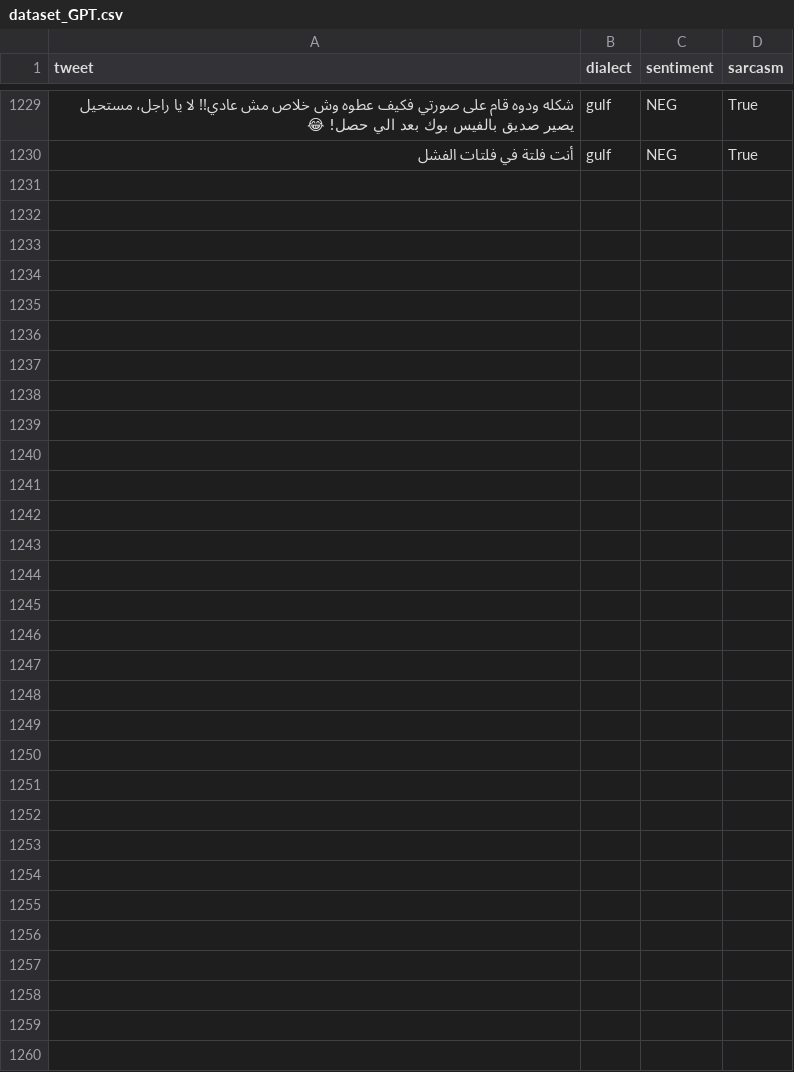
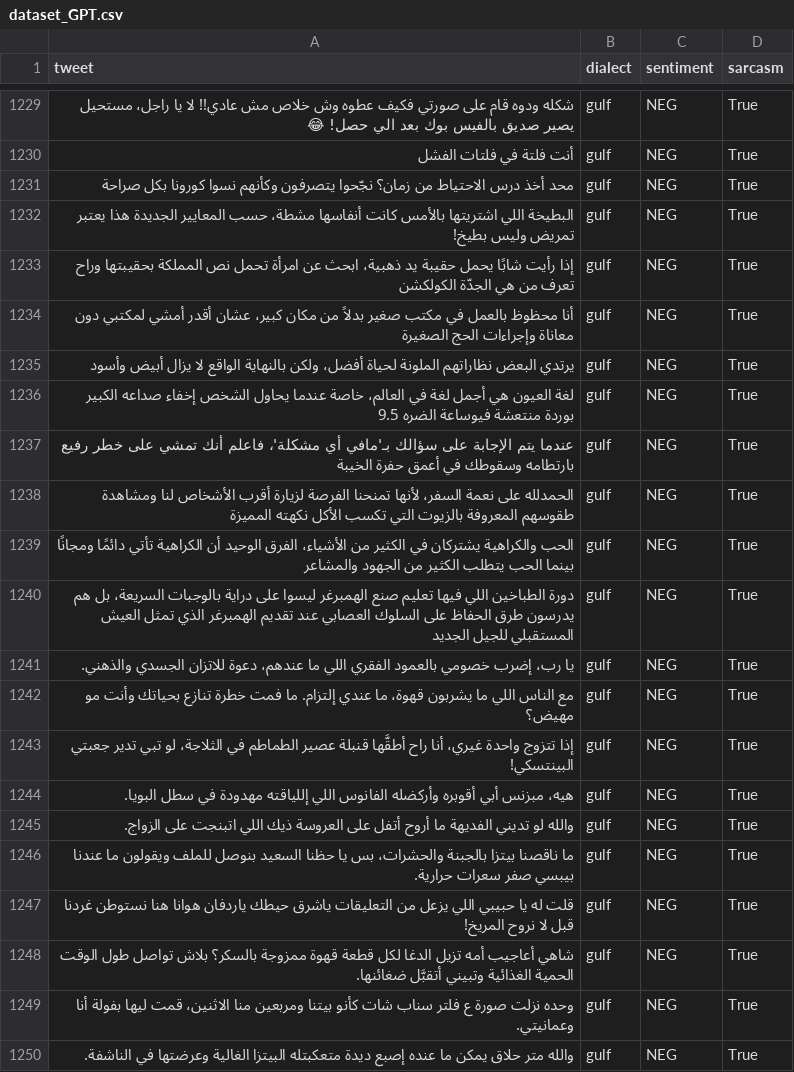
Before and after one commit to YaserHabib/ArabicSarcasmDetection, a CSV file: dataset_GPT.csv, drawn as a sheet; only a part is shown, gaps mark what is left out; the diff names each change by its address in the sheet, - before the commit and + after, or states it on an @@ line.

Commit message:
upload the updated dataset

```diff
--- a/dataset_GPT.csv
+++ b/dataset_GPT.csv
+row 1231: محد أخذ درس الاحتياط من زمان؟ نجّحوا يتصرفون وكأنهم نسوا كورونا بكل صراحة | gulf | NEG | True
+row 1232: البطيخة اللي اشتريتها بالأمس كانت أنفاسها مشطة، حسب المعايير الجديدة هذا يعتبر تمريض وليس بطيخ! | gulf | NEG | True
+row 1233: إذا رأيت شابًا يحمل حقيبة يد ذهبية، ابحث عن امرأة تحمل نص المملكة بحقيبتها وراح تعرف من هي الجدّة الكولكشن | gulf | NEG | True
+row 1234: أنا محظوظ بالعمل في مكتب صغير بدلاً من مكان كبير، عشان أقدر أمشي لمكتبي دون معاناة وإجراءات الحج الصغيرة | gulf | NEG | True
+row 1235: يرتدي البعض نظاراتهم الملونة لحياة أفضل، ولكن بالنهاية الواقع لا يزال أبيض وأسود | gulf | NEG | True
+row 1236: لغة العيون هي أجمل لغة في العالم، خاصة عندما يحاول الشخص إخفاء صداعه الكبير بوردة منتعشة فيوساعة الضره 9.5 | gulf | NEG | True
+row 1237: عندما يتم الإجابة على سؤالك بـ'مافي أي مشكلة'، فاعلم أنك تمشي على خطر رفيع بارتطامه وسقوطك في أعمق حفرة الخيبة | gulf | NEG | True
+row 1238: الحمدلله على نعمة السفر، لأنها تمنحنا الفرصة لزيارة أقرب الأشخاص لنا ومشاهدة طقوسهم المعروفة بالزيوت التي تكسب الأكل نكهته المميزة | gulf | NEG | True
+row 1239: الحب والكراهية يشتركان في الكثير من الأشياء، الفرق الوحيد أن الكراهية تأتي دائمًا ومجانًا بينما الحب يتطلب الكثير من الجهود والمشاعر | gulf | NEG | True
+row 1240: دورة الطباخين اللي فيها تعليم صنع الهمبرغر ليسوا على دراية بالوجبات السريعة، بل هم يدرسون طرق الحفاظ على السلوك العصابي عند تقديم الهمبرغر الذي تمثل العيش المستقبلي للجيل الجديد | gulf | NEG | True
+row 1241: يا رب، إضرب خصومي بالعمود الفقري اللي ما عندهم، دعوة للاتزان الجسدي والذهني. | gulf | NEG | True
+row 1242: مع الناس اللي ما يشربون قهوة، ما عندي إلتزام. ما فمت خطرة تنازع بحياتك وأنت مو مهيض؟ | gulf | NEG | True
+row 1243: إذا تتزوج واحدة غيري، أنا راح أطقَّها قنبلة عصير الطماطم في الثلاجة، لو تبي تدير جعبتي البينتسكي! | gulf | NEG | True
+row 1244: هيه، مبزنس أبي أقوبره وأركضله الفانوس اللي إللياقته مهدودة في سطل البويا. | gulf | NEG | True
+row 1245: والله لو تديني الفديهة ما أروح أتفل على العروسة ذيك اللي اتبنجت على الزواج. | gulf | NEG | True
+row 1246: ما ناقصنا بيتزا بالجبنة والحشرات، بس يا حظنا السعيد بنوصل للملف ويقولون ما عندنا بيبسي صفر سعرات حرارية. | gulf | NEG | True
+row 1247: قلت له يا حبيبي اللي يزعل من التعليقات ياشرق حيطك ياردفان هوانا هنا نستوطن غردنا قبل لا نروح المريخ! | gulf | NEG | True
+row 1248: شاهي أعاجيب أمه تزيل الدغا لكل قطعة قهوة ممزوجة بالسكر؟ بلاش تواصل طول الوقت الحمية الغذائية وتبيني أتقبَّل ضغائنها. | gulf | NEG | True
+row 1249: وحده نزلت صورة ع فلتر سناب شات كأنو بيتنا ومربعين منا الاثنين، قمت ليها بفولة أنا وعمانيتي. | gulf | NEG | True
+row 1250: والله متر حلاق يمكن ما عنده إصبع ديدة متعكبتله البيتزا الغالية وعرضتها في الناشفة. | gulf | NEG | True
```
Also changed, not shown: 1 other file.
